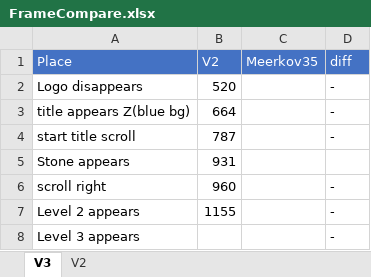
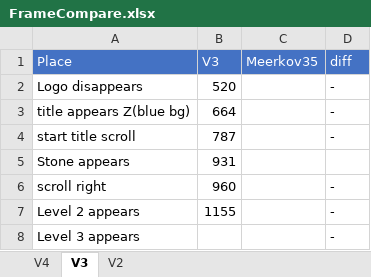
Before and after one commit to adelikat/tas, an Excel workbook: IgoKyuuRobanTaikyoku/FrameCompare.xlsx, sheet V3, drawn as a sheet; only a part is shown; values as stored, in another font and other column widths than the file's, no borders; the diff names each change by its address in the sheet, - before the commit and + after, or states it on an @@ line.

```diff
--- a/IgoKyuuRobanTaikyoku/FrameCompare.xlsx (sheet V3)
+++ b/IgoKyuuRobanTaikyoku/FrameCompare.xlsx (sheet V3)
+sheet tab: V4
-B1: V2
+B1: V3
```
Also changed, not shown: 3 other files.
